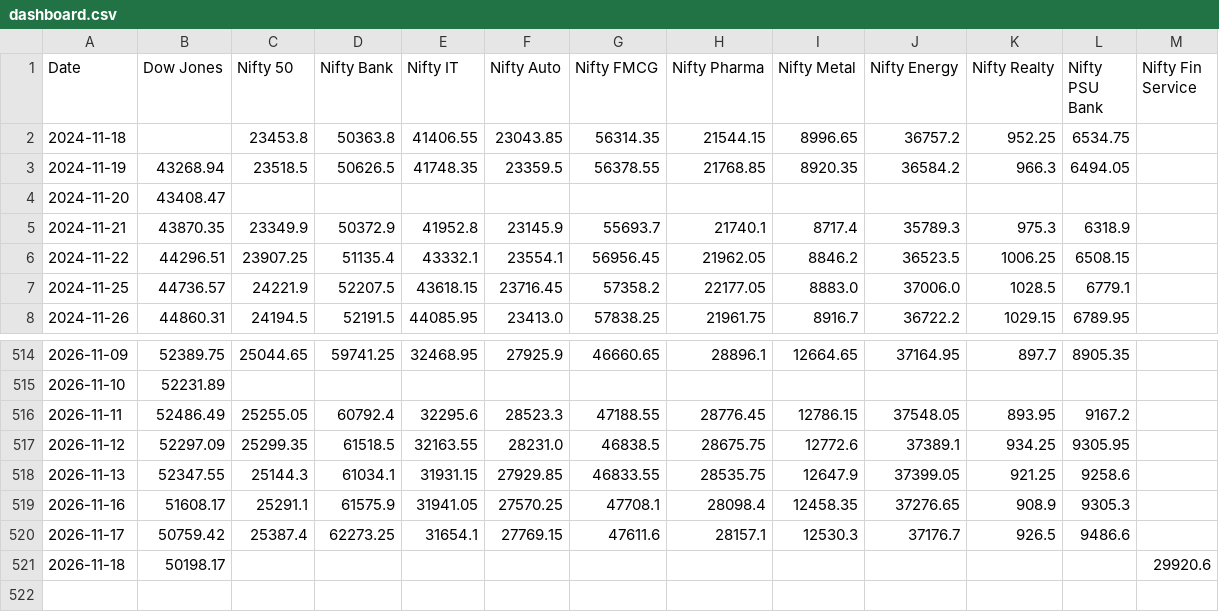
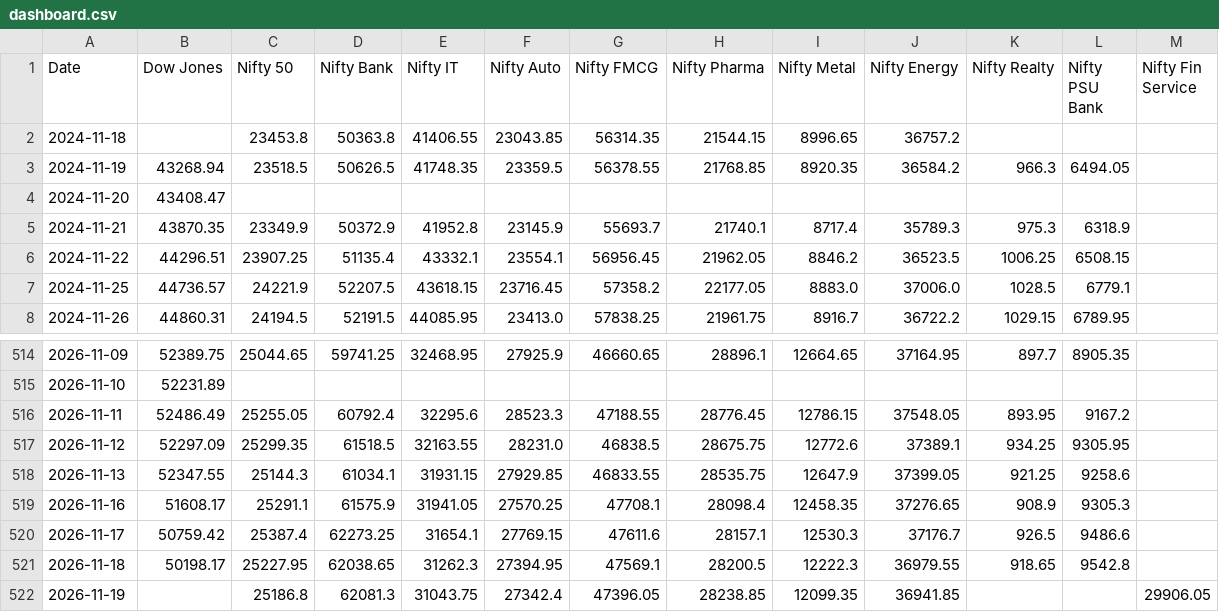
Before and after one commit to deepakhanda77-spec/market-dashboard, a CSV file: dashboard.csv, drawn as a sheet; only a part is shown, gaps mark what is left out.

Commit message:
Update market data

```diff
--- a/dashboard.csv
+++ b/dashboard.csv
@@ -1,3 +1,3 @@
 Date,Dow Jones,Nifty 50,Nifty Bank,Nifty IT,Nifty Auto,Nifty FMCG,Nifty Pharma,Nifty Metal,Nifty Energy,Nifty Realty,Nifty PSU Bank,Nifty Fin Service
-2024-11-18,,23453.8,50363.8,41406.55,23043.85,56314.35,21544.15,8996.65,36757.2,952.25,6534.75,
+2024-11-18,,23453.8,50363.8,41406.55,23043.85,56314.35,21544.15,8996.65,36757.2,,,
 2024-11-19,43268.94,23518.5,50626.5,41748.35,23359.5,56378.55,21768.85,8920.35,36584.2,966.3,6494.05,
@@ -520,2 +520,3 @@ Date,Dow Jones,Nifty 50,Nifty Bank,Nifty IT,Nifty Auto,Nifty FMCG,Nifty Pharma,N
 2026-11-17,50759.42,25387.4,62273.25,31654.1,27769.15,47611.6,28157.1,12530.3,37176.7,926.5,9486.6,
-2026-11-18,50198.17,,,,,,,,,,,29920.6
+2026-11-18,50198.17,25227.95,62038.65,31262.3,27394.95,47569.1,28200.5,12222.3,36979.55,918.65,9542.8,
+2026-11-19,,25186.8,62081.3,31043.75,27342.4,47396.05,28238.85,12099.35,36941.85,,,29906.05
```
Also changed, not shown: 2 other files.
